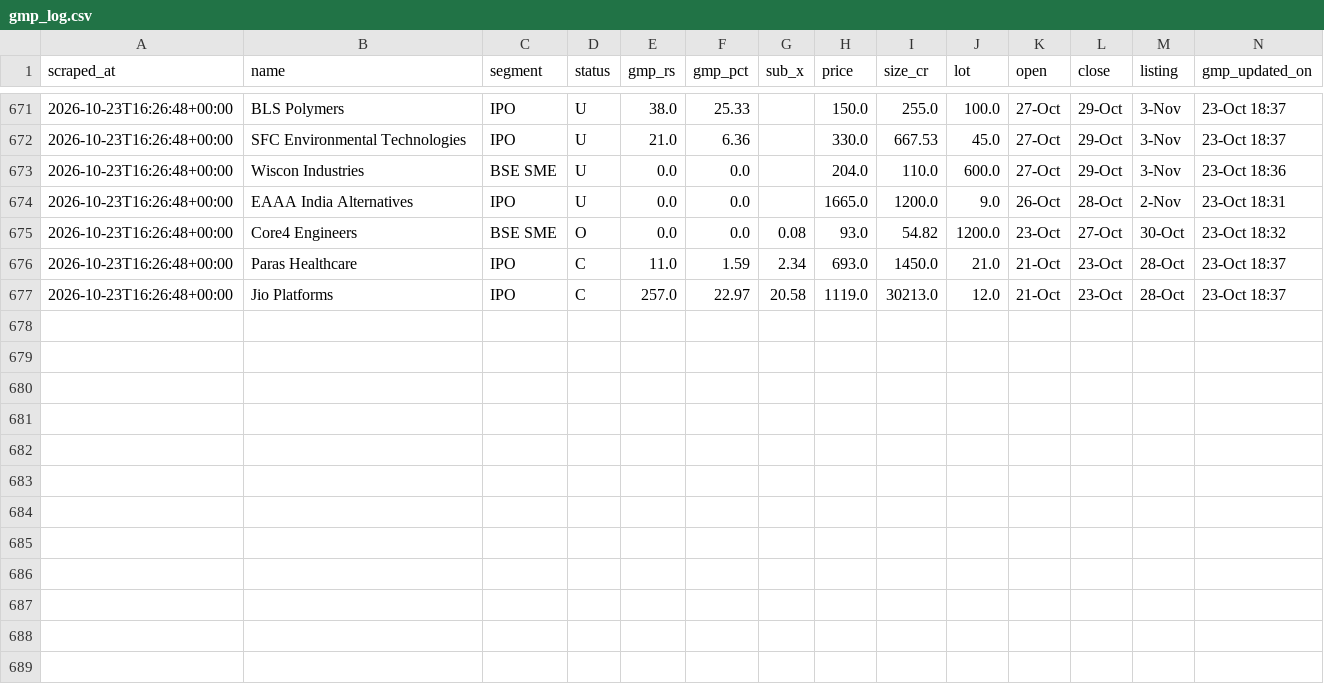
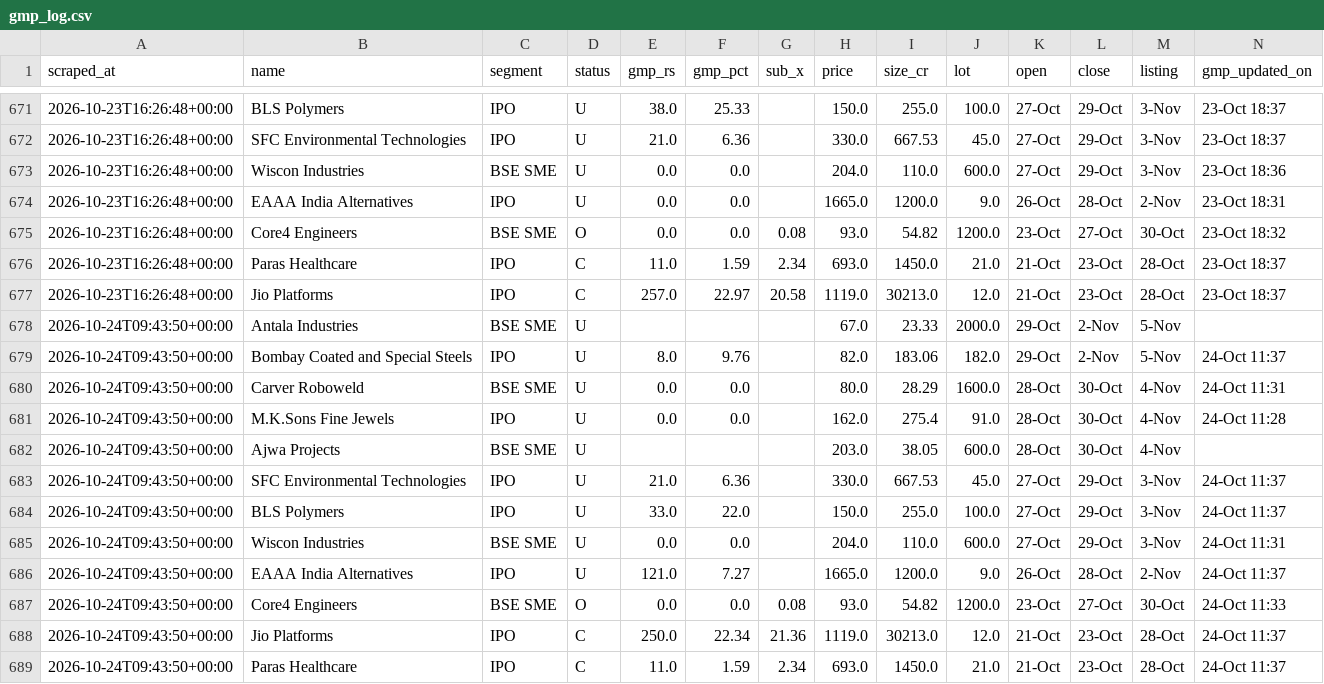
Before and after one commit to NipunRaj96/ipo-agent, a CSV file: data/gmp_log.csv, drawn as a sheet; only a part is shown, gaps mark what is left out.

```diff
--- a/data/gmp_log.csv
+++ b/data/gmp_log.csv
@@ -677 +677,13 @@ scraped_at,name,segment,status,gmp_rs,gmp_pct,sub_x,price,size_cr,lot,open,close
 2026-10-23T16:26:48+00:00,Jio Platforms,IPO,C,257.0,22.97,20.58,1119.0,30213.0,12.0,21-Oct,23-Oct,28-Oct,23-Oct 18:37
+2026-10-24T09:43:50+00:00,Antala Industries,BSE SME,U,,,,67.0,23.33,2000.0,29-Oct,2-Nov,5-Nov,
+2026-10-24T09:43:50+00:00,Bombay Coated and Special Steels,IPO,U,8.0,9.76,,82.0,183.06,182.0,29-Oct,2-Nov,5-Nov,24-Oct 11:37
+2026-10-24T09:43:50+00:00,Carver Roboweld,BSE SME,U,0.0,0.0,,80.0,28.29,1600.0,28-Oct,30-Oct,4-Nov,24-Oct 11:31
+2026-10-24T09:43:50+00:00,M.K.Sons Fine Jewels,IPO,U,0.0,0.0,,162.0,275.4,91.0,28-Oct,30-Oct,4-Nov,24-Oct 11:28
+2026-10-24T09:43:50+00:00,Ajwa Projects,BSE SME,U,,,,203.0,38.05,600.0,28-Oct,30-Oct,4-Nov,
+2026-10-24T09:43:50+00:00,SFC Environmental Technologies,IPO,U,21.0,6.36,,330.0,667.53,45.0,27-Oct,29-Oct,3-Nov,24-Oct 11:37
+2026-10-24T09:43:50+00:00,BLS Polymers,IPO,U,33.0,22.0,,150.0,255.0,100.0,27-Oct,29-Oct,3-Nov,24-Oct 11:37
+2026-10-24T09:43:50+00:00,Wiscon Industries,BSE SME,U,0.0,0.0,,204.0,110.0,600.0,27-Oct,29-Oct,3-Nov,24-Oct 11:31
+2026-10-24T09:43:50+00:00,EAAA India Alternatives,IPO,U,121.0,7.27,,1665.0,1200.0,9.0,26-Oct,28-Oct,2-Nov,24-Oct 11:37
+2026-10-24T09:43:50+00:00,Core4 Engineers,BSE SME,O,0.0,0.0,0.08,93.0,54.82,1200.0,23-Oct,27-Oct,30-Oct,24-Oct 11:33
+2026-10-24T09:43:50+00:00,Jio Platforms,IPO,C,250.0,22.34,21.36,1119.0,30213.0,12.0,21-Oct,23-Oct,28-Oct,24-Oct 11:37
+2026-10-24T09:43:50+00:00,Paras Healthcare,IPO,C,11.0,1.59,2.34,693.0,1450.0,21.0,21-Oct,23-Oct,28-Oct,24-Oct 11:37
```
Also changed, not shown: data/sub_log.csv.
